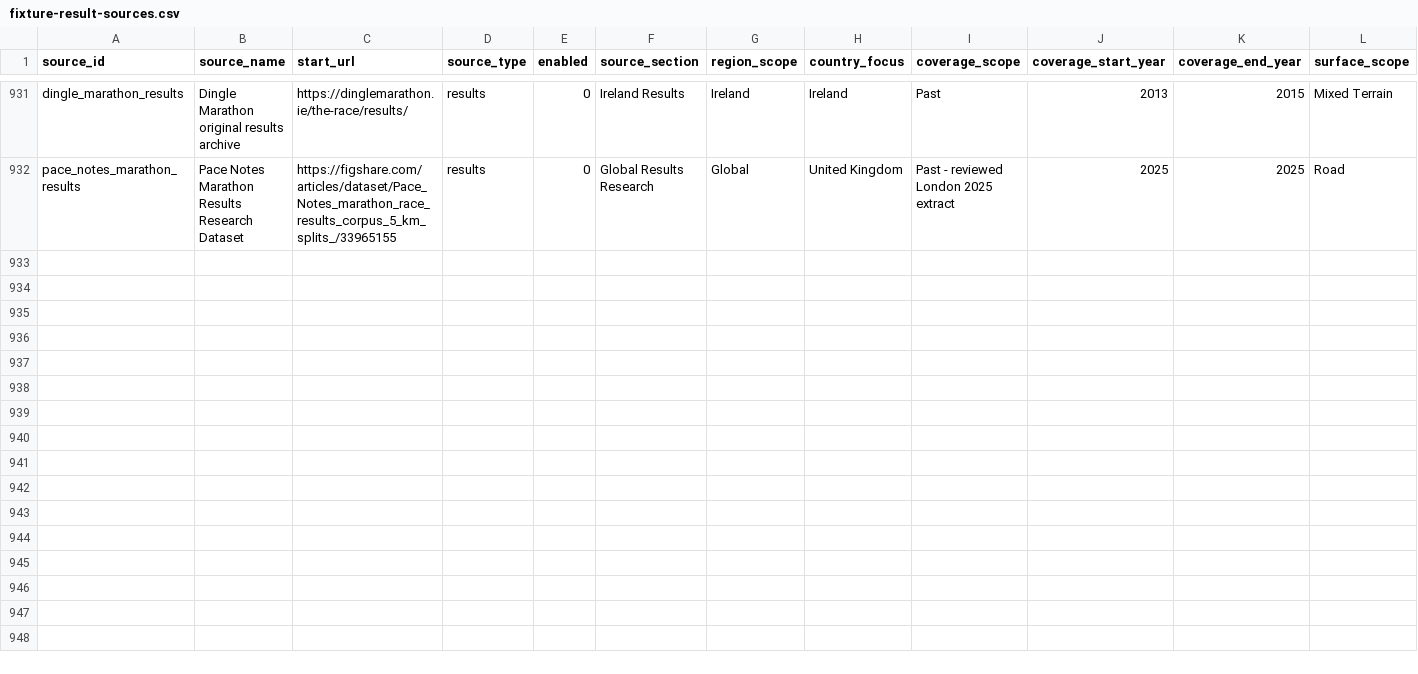
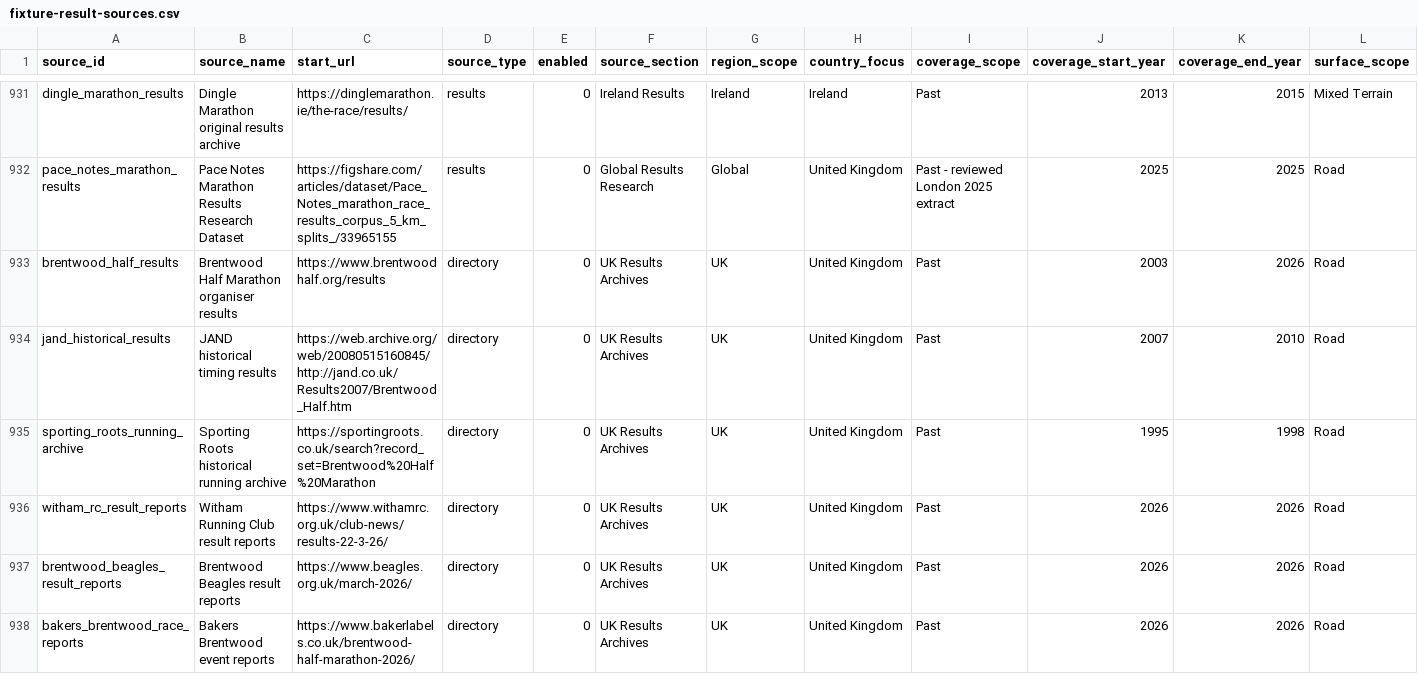
Before and after one commit to brownep77/athrecs.comsite, a CSV file: docs/source-registry/fixture-result-sources.csv, drawn as a sheet; only a part is shown, gaps mark what is left out; rows hold the shown columns only; the diff names each change by its address in the sheet, - before the commit and + after, or states it on an @@ line.

Commit message:
Add guarded Brentwood historical result import and source references

```diff
--- a/docs/source-registry/fixture-result-sources.csv
+++ b/docs/source-registry/fixture-result-sources.csv
+row 933: brentwood_half_results | Brentwood Half Marathon organiser results | https://www.brentwoodhalf.org/results | directory | 0 | UK Results Archives | UK | United Kingdom | Past | 2003 | 2026 | Road
+row 934: jand_historical_results | JAND historical timing results | https://web.archive.org/web/20080515160845/http://jand.co.uk/Results2007/Brentwood_Half.htm | directory | 0 | UK Results Archives | UK | United Kingdom | Past | 2007 | 2010 | Road
+row 935: sporting_roots_running_archive | Sporting Roots historical running archive | https://sportingroots.co.uk/search?record_set=Brentwood%20Half%20Marathon | directory | 0 | UK Results Archives | UK | United Kingdom | Past | 1995 | 1998 | Road
+row 936: witham_rc_result_reports | Witham Running Club result reports | https://www.withamrc.org.uk/club-news/results-22-3-26/ | directory | 0 | UK Results Archives | UK | United Kingdom | Past | 2026 | 2026 | Road
+row 937: brentwood_beagles_result_reports | Brentwood Beagles result reports | https://www.beagles.org.uk/march-2026/ | directory | 0 | UK Results Archives | UK | United Kingdom | Past | 2026 | 2026 | Road
+row 938: bakers_brentwood_race_reports | Bakers Brentwood event reports | https://www.bakerlabels.co.uk/brentwood-half-marathon-2026/ | directory | 0 | UK Results Archives | UK | United Kingdom | Past | 2026 | 2026 | Road
```
Also changed, not shown: 9 other files.
